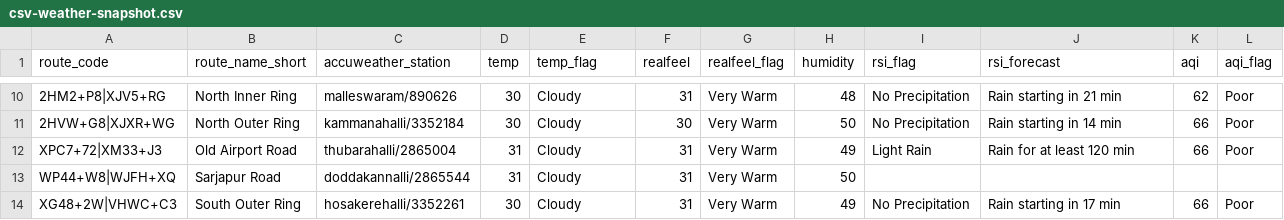
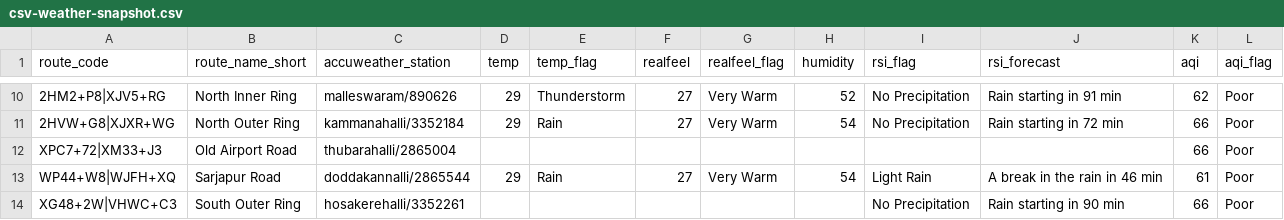
Before and after one commit to thecont1/blr-traffic-monitor, a CSV file: data/csv-weather-snapshot.csv, drawn as a sheet; only a part is shown, gaps mark what is left out; the diff covers the shown part only; the diff names each change by its address in the sheet, - before the commit and + after, or states it on an @@ line.

```diff
--- a/data/csv-weather-snapshot.csv
+++ b/data/csv-weather-snapshot.csv
-D10:D11 (temp): 30
+D10:D11 (temp): 29
-E10 (temp_flag): Cloudy
+E10 (temp_flag): Thunderstorm
-F10 (realfeel): 31
+F10 (realfeel): 27
-H10 (humidity): 48
+H10 (humidity): 52
-J10 (rsi_forecast): Rain starting in 21 min
+J10 (rsi_forecast): Rain starting in 91 min
-E11 (temp_flag): Cloudy
+E11 (temp_flag): Rain
-F11 (realfeel): 30
+F11 (realfeel): 27
-H11 (humidity): 50
+H11 (humidity): 54
-J11 (rsi_forecast): Rain starting in 14 min
+J11 (rsi_forecast): Rain starting in 72 min
-D12 (temp): 31
+D12 (temp): (empty)
-E12 (temp_flag): Cloudy
+E12 (temp_flag): (empty)
-F12 (realfeel): 31
+F12 (realfeel): (empty)
-G12 (realfeel_flag): Very Warm
+G12 (realfeel_flag): (empty)
-H12 (humidity): 49
+H12 (humidity): (empty)
-I12 (rsi_flag): Light Rain
+I12 (rsi_flag): (empty)
-J12 (rsi_forecast): Rain for at least 120 min
+J12 (rsi_forecast): (empty)
-D13 (temp): 31
+D13 (temp): 29
-E13 (temp_flag): Cloudy
+E13 (temp_flag): Rain
-F13 (realfeel): 31
+F13 (realfeel): 27
-H13 (humidity): 50
+H13 (humidity): 54
-I13 (rsi_flag): (empty)
+I13 (rsi_flag): Light Rain
-J13 (rsi_forecast): (empty)
+J13 (rsi_forecast): A break in the rain in 46 min
-K13 (aqi): (empty)
+K13 (aqi): 61
-L13 (aqi_flag): (empty)
+L13 (aqi_flag): Poor
-D14 (temp): 30
+D14 (temp): (empty)
-E14 (temp_flag): Cloudy
+E14 (temp_flag): (empty)
-F14 (realfeel): 31
+F14 (realfeel): (empty)
-G14 (realfeel_flag): Very Warm
+G14 (realfeel_flag): (empty)
-H14 (humidity): 49
+H14 (humidity): (empty)
-J14 (rsi_forecast): Rain starting in 17 min
+J14 (rsi_forecast): Rain starting in 90 min
```
Also changed, not shown: 40 edited cells elsewhere in this file, 1 other file.
